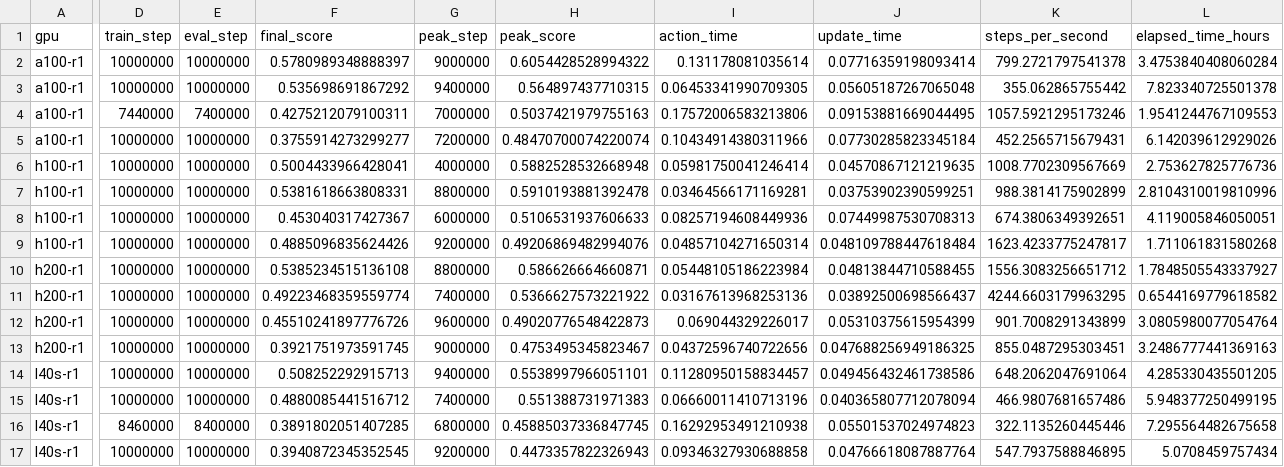
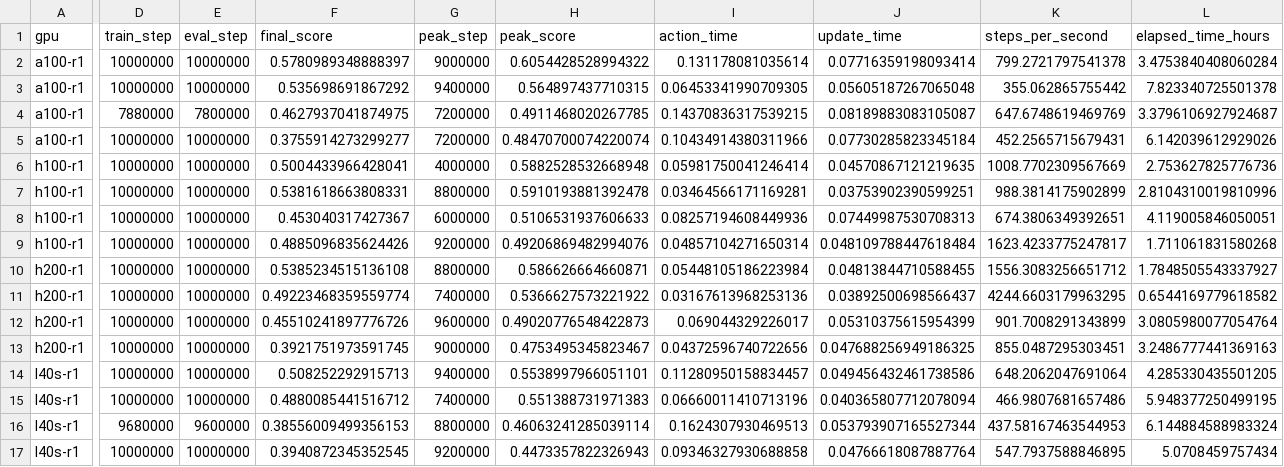
Before and after one commit to thedannyliu/newt, a CSV file: docs/assets/ablation_insights_20260610/subset20_runs.csv, drawn as a sheet; only a part is shown, gaps mark what is left out; the diff names each change by its address in the sheet, - before the commit and + after, or states it on an @@ line.

Commit message:
Update subset20 continuation records

```diff
--- a/docs/assets/ablation_insights_20260610/subset20_runs.csv
+++ b/docs/assets/ablation_insights_20260610/subset20_runs.csv
-D4 (train_step): 7440000
+D4 (train_step): 7880000
-E4 (eval_step): 7400000
+E4 (eval_step): 7800000
-F4 (final_score): 0.4275212079100311
+F4 (final_score): 0.4627937041874975
-G4 (peak_step): 7000000
+G4 (peak_step): 7200000
-H4 (peak_score): 0.5037421979755163
+H4 (peak_score): 0.4911468020267785
-I4 (action_time): 0.17572006583213806
+I4 (action_time): 0.14370836317539215
-J4 (update_time): 0.09153881669044495
+J4 (update_time): 0.08189883083105087
-K4 (steps_per_second): 1057.5921295173246
+K4 (steps_per_second): 647.6748619469769
-L4 (elapsed_time_hours): 1.9541244767109553
+L4 (elapsed_time_hours): 3.3796106927924687
-D16 (train_step): 8460000
+D16 (train_step): 9680000
-E16 (eval_step): 8400000
+E16 (eval_step): 9600000
-F16 (final_score): 0.3891802051407285
+F16 (final_score): 0.38556009499356153
-G16 (peak_step): 6800000
+G16 (peak_step): 8800000
-H16 (peak_score): 0.45885037336847745
+H16 (peak_score): 0.46063241285039114
-I16 (action_time): 0.16292953491210938
+I16 (action_time): 0.1624307930469513
-J16 (update_time): 0.05501537024974823
+J16 (update_time): 0.053793907165527344
-K16 (steps_per_second): 322.1135260445446
+K16 (steps_per_second): 437.58167463544953
-L16 (elapsed_time_hours): 7.295564482675658
+L16 (elapsed_time_hours): 6.144884588983324
```
Also changed, not shown: docs/assets/ablation_insights_20260610/subset20_highstep_summary.csv, 5 other files.
